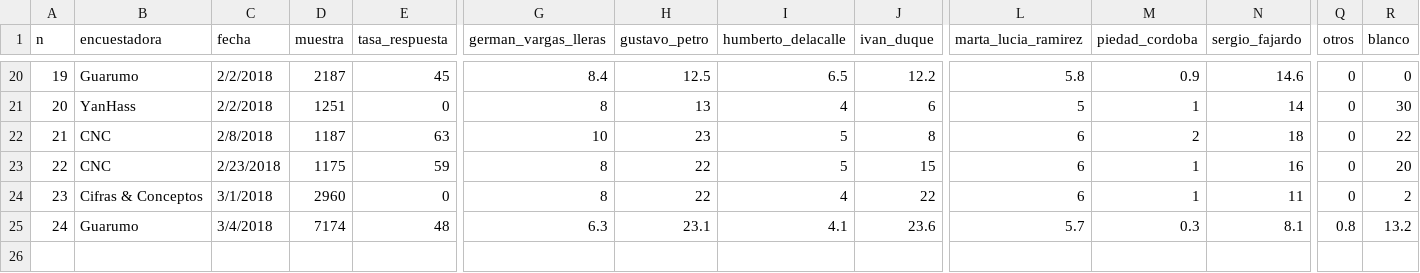
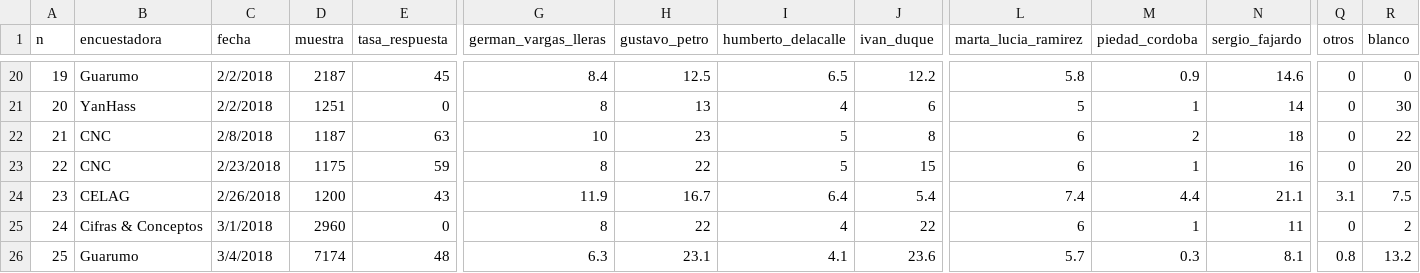
Before and after one commit to nelsonamayad/Elecciones-presidenciales-2018, a CSV file: col2018.csv, drawn as a sheet; only a part is shown, gaps mark what is left out; addresses are those after the commit; rows hold the shown columns only; the diff names each change by its address in the sheet, - before the commit and + after, or states it on an @@ line.

Commit message:
25 encuestas a 05-03-2018
Incluye CELAG y Guarumo

```diff
--- a/col2018.csv
+++ b/col2018.csv
+row 24: 23 | CELAG | 2/26/2018 | 1200 | 43 | 11.9 | 16.7 | 6.4 | 5.4 | 7.4 | 4.4 | 21.1 | 3.1 | 7.5
@@ column A (n) renumbered from row 25 down @@
```
